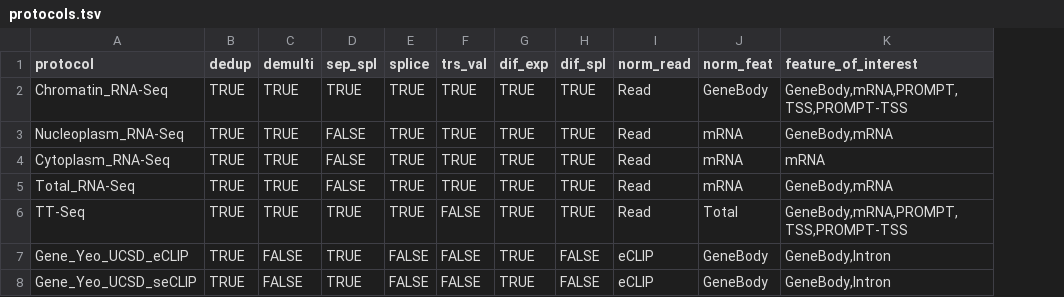
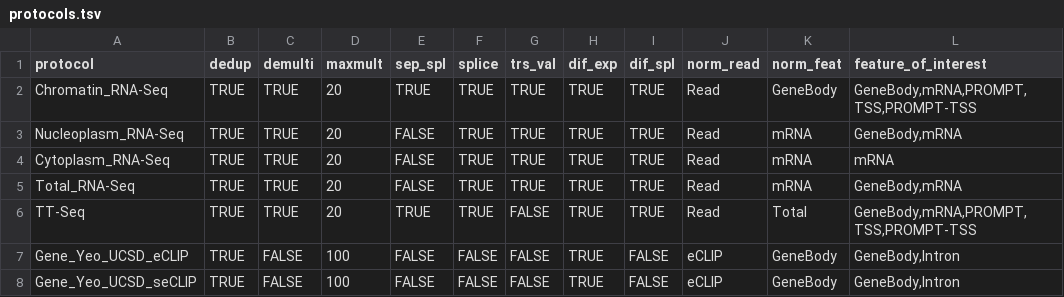
Before and after one commit to AngLi9849/RNASeqSnakemake, a TSV file: config/protocols.tsv, drawn as a sheet; addresses are those after the commit; the diff names each change by its address in the sheet, - before the commit and + after, or states it on an @@ line.

```diff
--- a/config/protocols.tsv
+++ b/config/protocols.tsv
+column D (maxmult), rows 2-8: 20 | 20 | 20 | 20 | 20 | 100 | 100
-E7:E8 (sep_spl): TRUE
+E7:E8 (sep_spl): FALSE
```
Also changed, not shown: config/experiments.tsv, config/groups.tsv, 6 other files.
